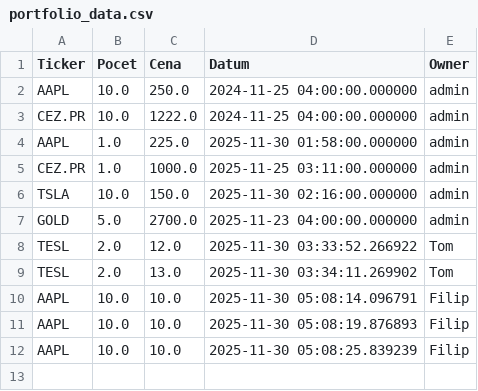
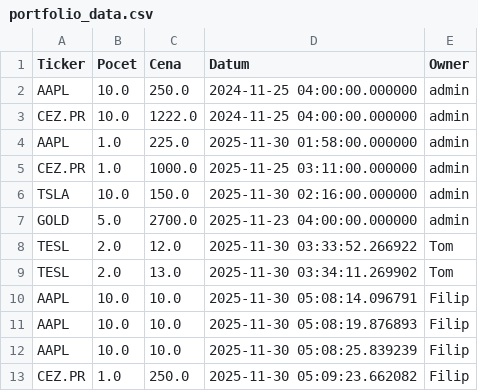
Before and after one commit to Poutniiik/Moje-Investice, a CSV file: portfolio_data.csv, drawn as a sheet.

Commit message:
Update Filip

```diff
--- a/portfolio_data.csv
+++ b/portfolio_data.csv
@@ -12 +12,2 @@ AAPL,10.0,10.0,2025-11-30 05:08:19.876893,Filip
 AAPL,10.0,10.0,2025-11-30 05:08:25.839239,Filip
+CEZ.PR,1.0,250.0,2025-11-30 05:09:23.662082,Filip
```
